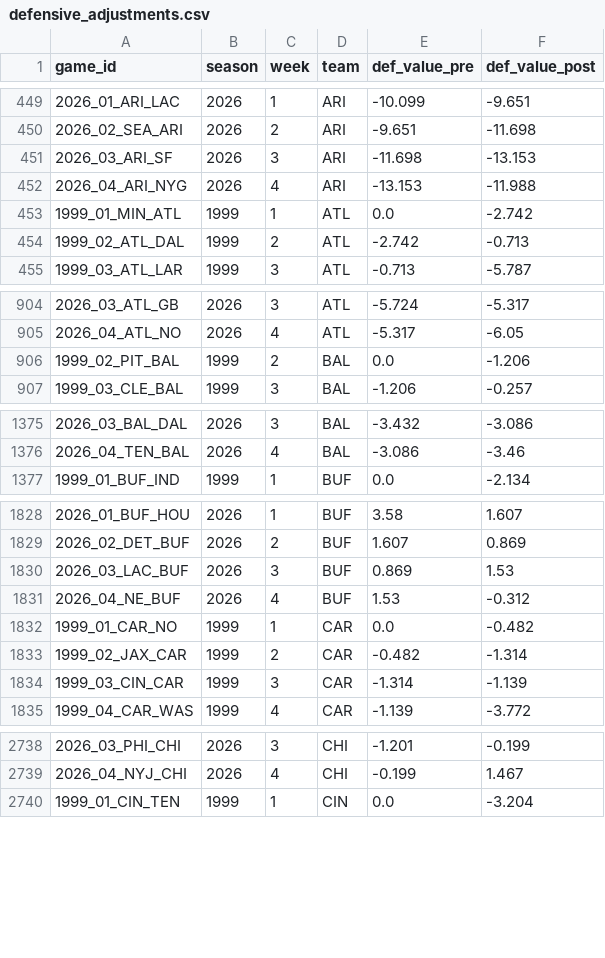
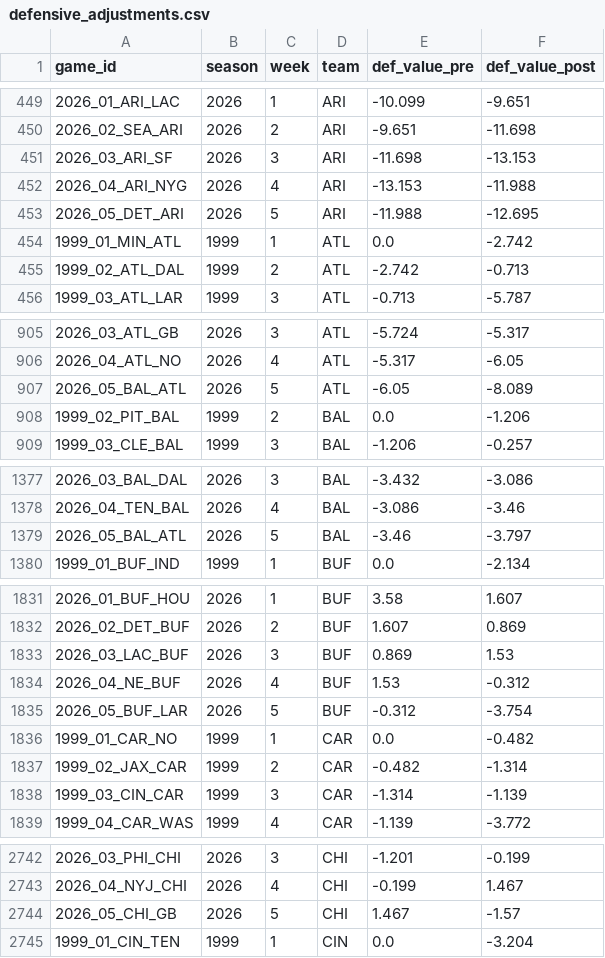
Before and after one commit to mitch-avis/nfeloqb, a CSV file: Other Data/defensive_adjustments.csv, drawn as a sheet; only a part is shown, gaps mark what is left out; the diff covers the shown part only; the diff names each change by its address in the sheet, - before the commit and + after, or states it on an @@ line.

```diff
--- a/Other Data/defensive_adjustments.csv
+++ b/Other Data/defensive_adjustments.csv
+row 453: 2026_05_DET_ARI | 2026 | 5 | ARI | -11.988 | -12.695
+row 907: 2026_05_BAL_ATL | 2026 | 5 | ATL | -6.05 | -8.089
+row 1379: 2026_05_BAL_ATL | 2026 | 5 | BAL | -3.46 | -3.797
+row 1835: 2026_05_BUF_LAR | 2026 | 5 | BUF | -0.312 | -3.754
+row 2744: 2026_05_CHI_GB | 2026 | 5 | CHI | 1.467 | -1.57
```
Also changed, not shown: 25 added rows elsewhere in this file, Other Data/meta_data.csv, 3 other files.
